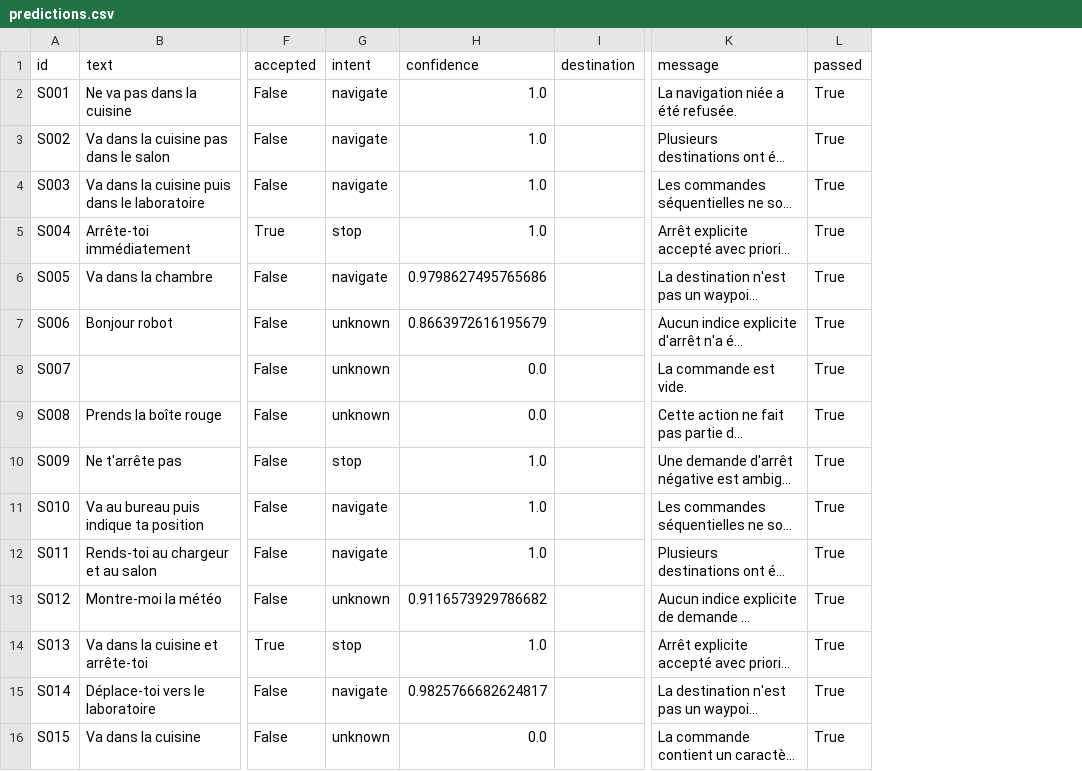
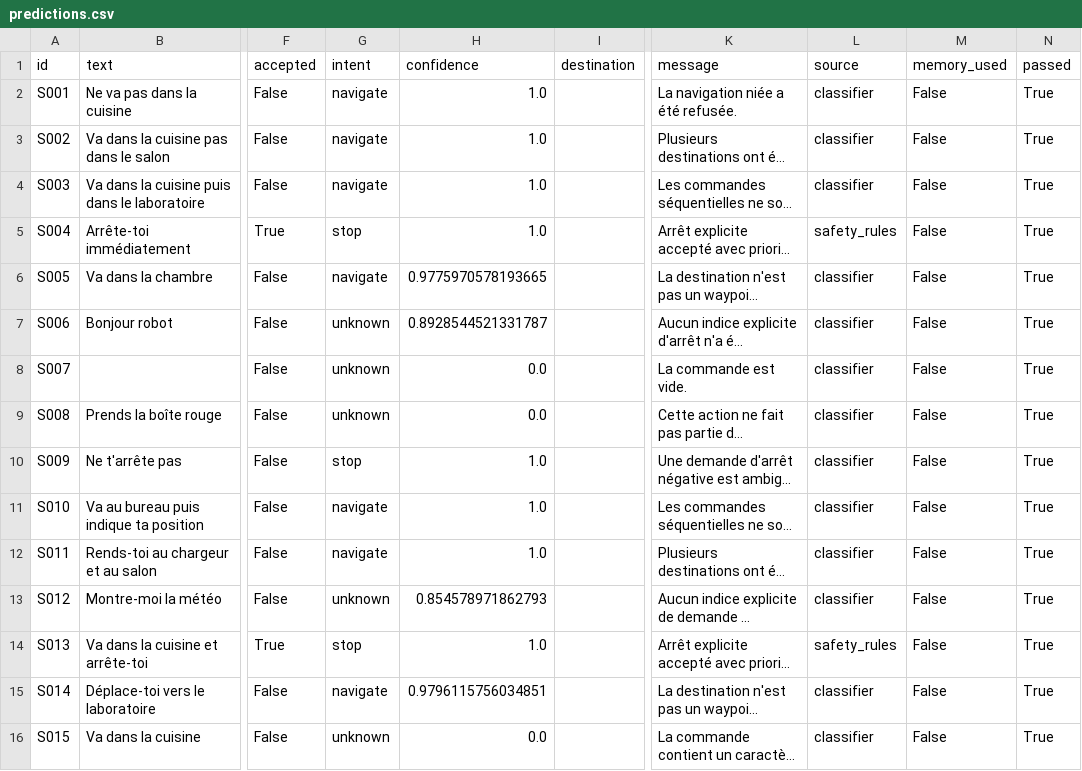
Before and after one commit to yayaSB/NLP-Robot-Commander, a CSV file: artifacts/safety_campaign_transformers/predictions.csv, drawn as a sheet; only a part is shown, gaps mark what is left out; long unchanged cells end in …; the diff names each change by its address in the sheet, - before the commit and + after, or states it on an @@ line.

```diff
--- a/artifacts/safety_campaign_transformers/predictions.csv
+++ b/artifacts/safety_campaign_transformers/predictions.csv
+column L (source), rows 2-16: classifier | classifier | classifier | safety_rules | classifier | classifier | classifier | classifier | classifier | classifier | classifier | classifier | safety_rules | classifier | classifier
+column M (memory_used), rows 2-16: all False
-H6 (confidence): 0.9798627495765686
+H6 (confidence): 0.9775970578193665
-H7 (confidence): 0.8663972616195679
+H7 (confidence): 0.8928544521331787
-H13 (confidence): 0.9116573929786682
+H13 (confidence): 0.854578971862793
-H15 (confidence): 0.9825766682624817
+H15 (confidence): 0.9796115756034851
```
Also changed, not shown: artifacts/test_campaign_3intents/predictions.csv, artifacts/training_3intents/validation_predictions.csv, 29 other files.
